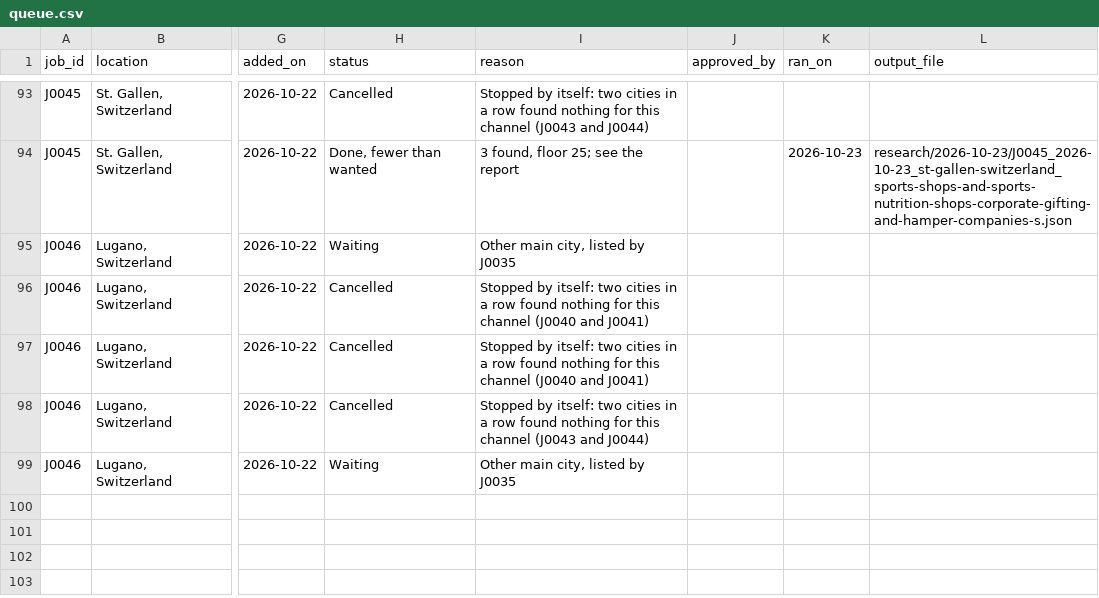
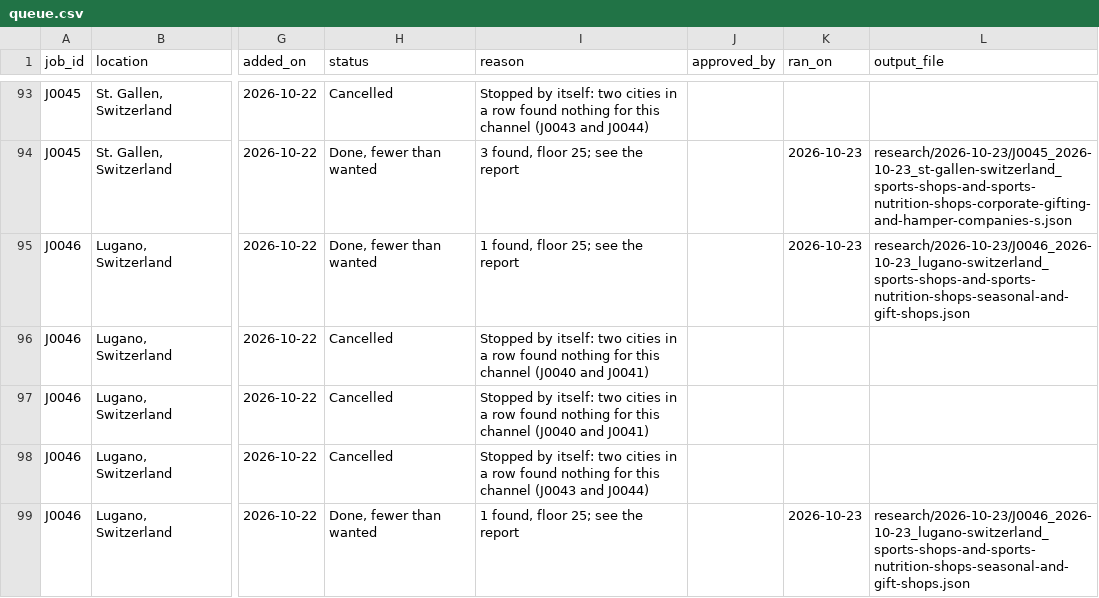
Before and after one commit to amodhsharma/diablo-outreach-v2, a CSV file: research/queue.csv, drawn as a sheet; only a part is shown, gaps mark what is left out; the diff names each change by its address in the sheet, - before the commit and + after, or states it on an @@ line.

```diff
--- a/research/queue.csv
+++ b/research/queue.csv
-H95 (status): Waiting
+H95 (status): Done, fewer than wanted
-I95 (reason): Other main city, listed by J0035
+I95 (reason): 1 found, floor 25; see the report
-K95 (ran_on): (empty)
+K95 (ran_on): 2026-10-23
-L95 (output_file): (empty)
+L95 (output_file): research/2026-10-23/J0046_2026-10-23_lugano-switzerland_sports-shops-and-sports-nutrition-shops-seasonal-and-gift-shops.json
-H99 (status): Waiting
+H99 (status): Done, fewer than wanted
-I99 (reason): Other main city, listed by J0035
+I99 (reason): 1 found, floor 25; see the report
-K99 (ran_on): (empty)
+K99 (ran_on): 2026-10-23
-L99 (output_file): (empty)
+L99 (output_file): research/2026-10-23/J0046_2026-10-23_lugano-switzerland_sports-shops-and-sports-nutrition-shops-seasonal-and-gift-shops.json
```
Also changed, not shown: 3 other files.
